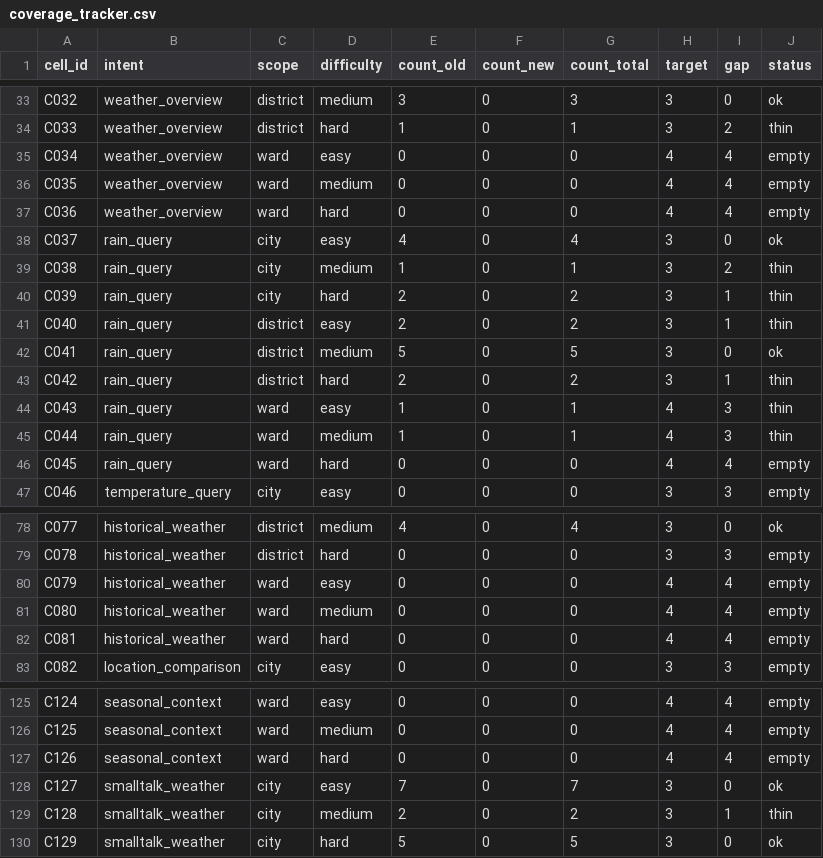
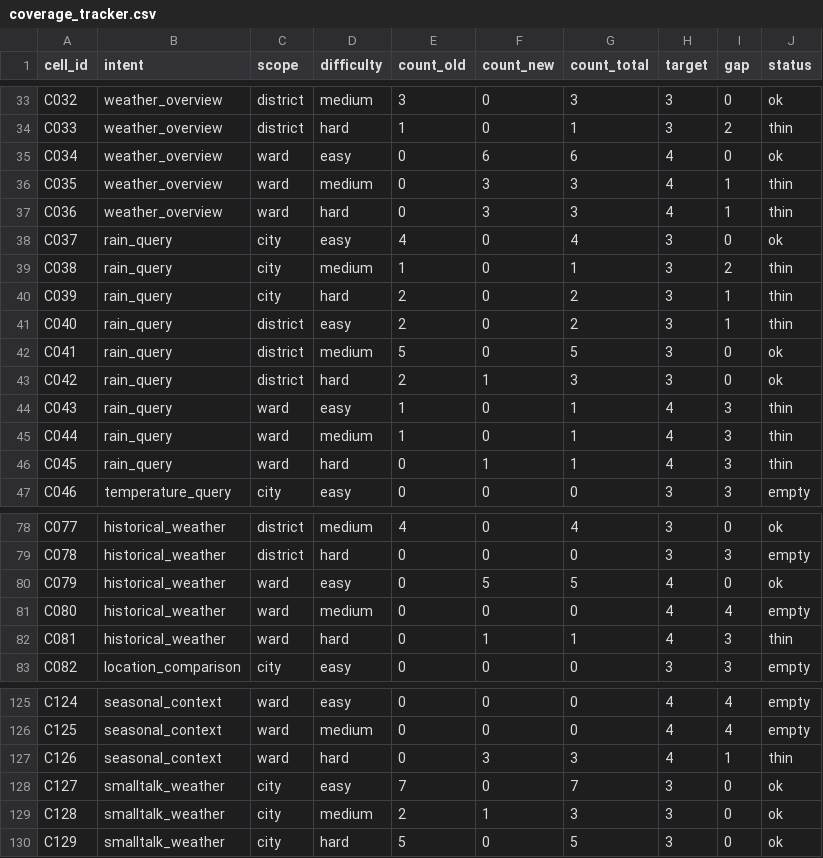
Before and after one commit to drago467/Chatbot_HaNoi_Weather, a CSV file: data/evaluation/v2/coverage_tracker.csv, drawn as a sheet; only a part is shown, gaps mark what is left out; the diff covers the shown part only.

Commit message:
PR-B.2: dataset v2 batch01 (48 câu mới, ward-heavy)
Sinh batch đầu cho dataset v2 = 30 candidates ở 10 priority ward cells (7 intents) + 7 edge cases (abstain/clarification/multi-intent/out-of-range) + 11 paraphrases (telex, văn nói, ward swap). Tất cả áp dụng intent_disambiguation_rules + dùng tên ward post-merger từ dim_ward.csv. Levenshtein dedup vs 199 cũ pass (max 0.735, threshold 0.85).

17/135 cells affected, 7 reach ok, 10 thin (will fill batch02+).

```diff
--- a/data/evaluation/v2/coverage_tracker.csv
+++ b/data/evaluation/v2/coverage_tracker.csv
@@ -34,5 +34,5 @@ C032,weather_overview,district,medium,3,0,3,3,0,ok
 C033,weather_overview,district,hard,1,0,1,3,2,thin
-C034,weather_overview,ward,easy,0,0,0,4,4,empty
-C035,weather_overview,ward,medium,0,0,0,4,4,empty
-C036,weather_overview,ward,hard,0,0,0,4,4,empty
+C034,weather_overview,ward,easy,0,6,6,4,0,ok
+C035,weather_overview,ward,medium,0,3,3,4,1,thin
+C036,weather_overview,ward,hard,0,3,3,4,1,thin
 C037,rain_query,city,easy,4,0,4,3,0,ok
@@ -42,6 +42,6 @@ C040,rain_query,district,easy,2,0,2,3,1,thin
 C041,rain_query,district,medium,5,0,5,3,0,ok
-C042,rain_query,district,hard,2,0,2,3,1,thin
+C042,rain_query,district,hard,2,1,3,3,0,ok
 C043,rain_query,ward,easy,1,0,1,4,3,thin
 C044,rain_query,ward,medium,1,0,1,4,3,thin
-C045,rain_query,ward,hard,0,0,0,4,4,empty
+C045,rain_query,ward,hard,0,1,1,4,3,thin
 C046,temperature_query,city,easy,0,0,0,3,3,empty
@@ -79,5 +79,5 @@ C077,historical_weather,district,medium,4,0,4,3,0,ok
 C078,historical_weather,district,hard,0,0,0,3,3,empty
-C079,historical_weather,ward,easy,0,0,0,4,4,empty
+C079,historical_weather,ward,easy,0,5,5,4,0,ok
 C080,historical_weather,ward,medium,0,0,0,4,4,empty
-C081,historical_weather,ward,hard,0,0,0,4,4,empty
+C081,historical_weather,ward,hard,0,1,1,4,3,thin
 C082,location_comparison,city,easy,0,0,0,3,3,empty
@@ -126,5 +126,5 @@ C124,seasonal_context,ward,easy,0,0,0,4,4,empty
 C125,seasonal_context,ward,medium,0,0,0,4,4,empty
-C126,seasonal_context,ward,hard,0,0,0,4,4,empty
+C126,seasonal_context,ward,hard,0,3,3,4,1,thin
 C127,smalltalk_weather,city,easy,7,0,7,3,0,ok
-C128,smalltalk_weather,city,medium,2,0,2,3,1,thin
+C128,smalltalk_weather,city,medium,2,1,3,3,0,ok
 C129,smalltalk_weather,city,hard,5,0,5,3,0,ok
```
Also changed, not shown: 32 edited cells elsewhere in this file, 1 other file.
